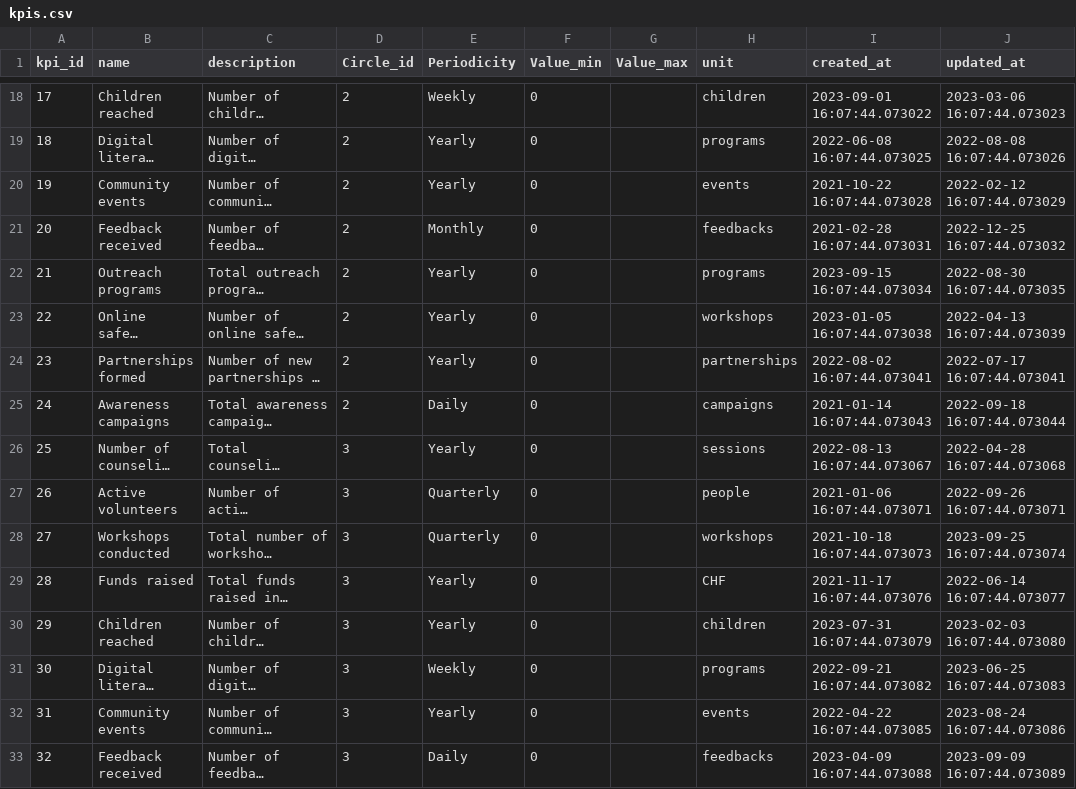
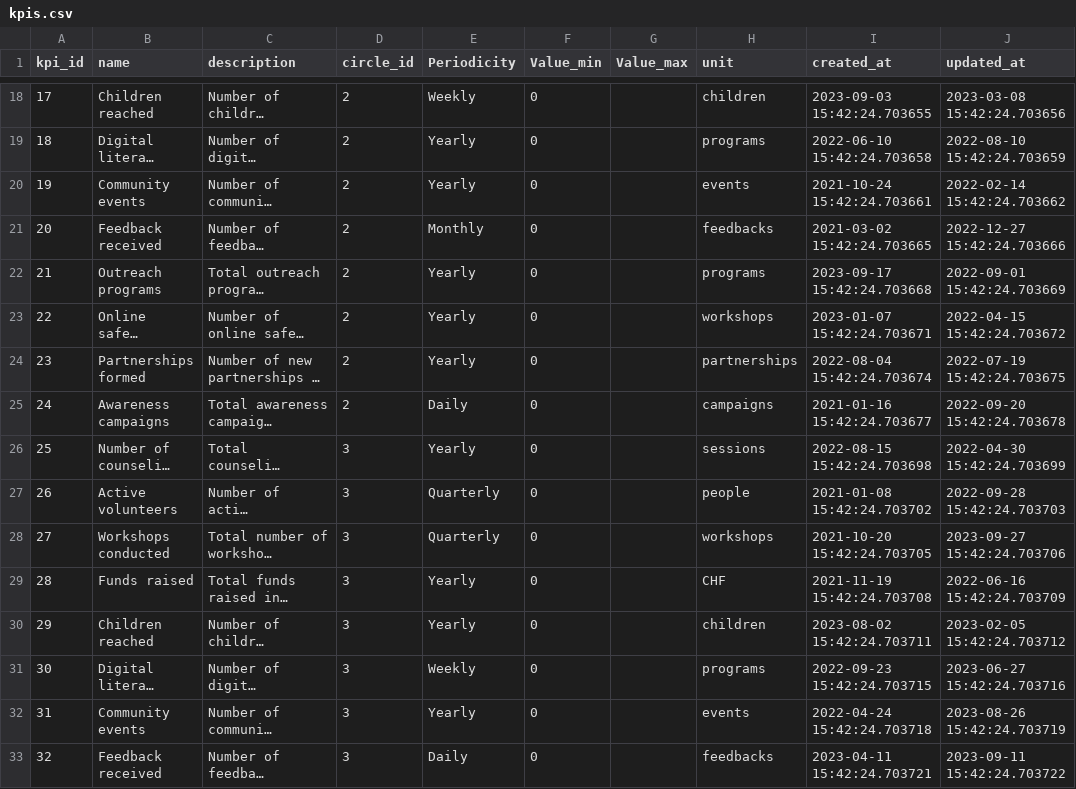
Before and after one commit to WomenPlusPlus/deploy-impact-23-kpi-1, a CSV file: data-team/synthetic-data/kpis.csv, drawn as a sheet; only a part is shown, gaps mark what is left out; long unchanged cells end in …; the diff covers the shown part only; the diff names each change by its address in the sheet, - before the commit and + after, or states it on an @@ line.

```diff
--- a/data-team/synthetic-data/kpis.csv
+++ b/data-team/synthetic-data/kpis.csv
-D1: Circle_id
+D1: circle_id
-I18 (created_at): 2023-09-01 16:07:44.073022
+I18 (created_at): 2023-09-03 15:42:24.703655
-J18 (updated_at): 2023-03-06 16:07:44.073023
+J18 (updated_at): 2023-03-08 15:42:24.703656
-I19 (created_at): 2022-06-08 16:07:44.073025
+I19 (created_at): 2022-06-10 15:42:24.703658
-J19 (updated_at): 2022-08-08 16:07:44.073026
+J19 (updated_at): 2022-08-10 15:42:24.703659
-I20 (created_at): 2021-10-22 16:07:44.073028
+I20 (created_at): 2021-10-24 15:42:24.703661
-J20 (updated_at): 2022-02-12 16:07:44.073029
+J20 (updated_at): 2022-02-14 15:42:24.703662
-I21 (created_at): 2021-02-28 16:07:44.073031
+I21 (created_at): 2021-03-02 15:42:24.703665
-J21 (updated_at): 2022-12-25 16:07:44.073032
+J21 (updated_at): 2022-12-27 15:42:24.703666
-I22 (created_at): 2023-09-15 16:07:44.073034
+I22 (created_at): 2023-09-17 15:42:24.703668
-J22 (updated_at): 2022-08-30 16:07:44.073035
+J22 (updated_at): 2022-09-01 15:42:24.703669
-I23 (created_at): 2023-01-05 16:07:44.073038
+I23 (created_at): 2023-01-07 15:42:24.703671
-J23 (updated_at): 2022-04-13 16:07:44.073039
+J23 (updated_at): 2022-04-15 15:42:24.703672
-I24 (created_at): 2022-08-02 16:07:44.073041
+I24 (created_at): 2022-08-04 15:42:24.703674
-J24 (updated_at): 2022-07-17 16:07:44.073041
+J24 (updated_at): 2022-07-19 15:42:24.703675
-I25 (created_at): 2021-01-14 16:07:44.073043
+I25 (created_at): 2021-01-16 15:42:24.703677
-J25 (updated_at): 2022-09-18 16:07:44.073044
+J25 (updated_at): 2022-09-20 15:42:24.703678
-I26 (created_at): 2022-08-13 16:07:44.073067
+I26 (created_at): 2022-08-15 15:42:24.703698
-J26 (updated_at): 2022-04-28 16:07:44.073068
+J26 (updated_at): 2022-04-30 15:42:24.703699
-I27 (created_at): 2021-01-06 16:07:44.073071
+I27 (created_at): 2021-01-08 15:42:24.703702
-J27 (updated_at): 2022-09-26 16:07:44.073071
+J27 (updated_at): 2022-09-28 15:42:24.703703
-I28 (created_at): 2021-10-18 16:07:44.073073
+I28 (created_at): 2021-10-20 15:42:24.703705
-J28 (updated_at): 2023-09-25 16:07:44.073074
+J28 (updated_at): 2023-09-27 15:42:24.703706
-I29 (created_at): 2021-11-17 16:07:44.073076
+I29 (created_at): 2021-11-19 15:42:24.703708
-J29 (updated_at): 2022-06-14 16:07:44.073077
+J29 (updated_at): 2022-06-16 15:42:24.703709
-I30 (created_at): 2023-07-31 16:07:44.073079
+I30 (created_at): 2023-08-02 15:42:24.703711
-J30 (updated_at): 2023-02-03 16:07:44.073080
+J30 (updated_at): 2023-02-05 15:42:24.703712
-I31 (created_at): 2022-09-21 16:07:44.073082
+I31 (created_at): 2022-09-23 15:42:24.703715
-J31 (updated_at): 2023-06-25 16:07:44.073083
+J31 (updated_at): 2023-06-27 15:42:24.703716
-I32 (created_at): 2022-04-22 16:07:44.073085
+I32 (created_at): 2022-04-24 15:42:24.703718
-J32 (updated_at): 2023-08-24 16:07:44.073086
+J32 (updated_at): 2023-08-26 15:42:24.703719
-I33 (created_at): 2023-04-09 16:07:44.073088
+I33 (created_at): 2023-04-11 15:42:24.703721
-J33 (updated_at): 2023-09-09 16:07:44.073089
+J33 (updated_at): 2023-09-11 15:42:24.703722
```
Also changed, not shown: 112 edited cells elsewhere in this file, data-team/synthetic-data/anomalous_kpi_values.csv, data-team/synthetic-data/audit_logs.csv, 7 other files.
